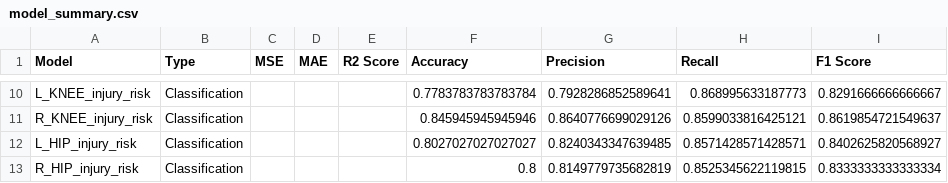
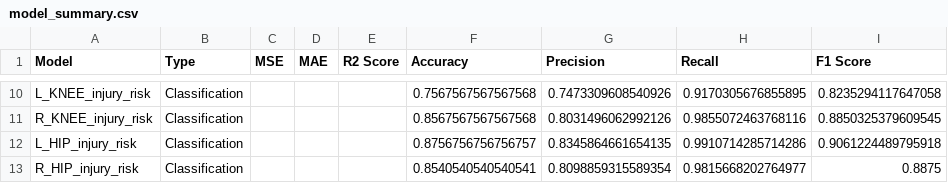
Before and after one commit to ghadfield32/spl_freethrow_biomechanics_analysis_ml_prediction, a CSV file: data/Deep_Learning_Final/model_summary.csv, drawn as a sheet; only a part is shown, gaps mark what is left out; the diff covers the shown part only; the diff names each change by its address in the sheet, - before the commit and + after, or states it on an @@ line.

```diff
--- a/data/Deep_Learning_Final/model_summary.csv
+++ b/data/Deep_Learning_Final/model_summary.csv
-F10 (Accuracy): 0.7783783783783784
+F10 (Accuracy): 0.7567567567567568
-G10 (Precision): 0.7928286852589641
+G10 (Precision): 0.7473309608540926
-H10 (Recall): 0.868995633187773
+H10 (Recall): 0.9170305676855895
-I10 (F1 Score): 0.8291666666666667
+I10 (F1 Score): 0.8235294117647058
-F11 (Accuracy): 0.845945945945946
+F11 (Accuracy): 0.8567567567567568
-G11 (Precision): 0.8640776699029126
+G11 (Precision): 0.8031496062992126
-H11 (Recall): 0.8599033816425121
+H11 (Recall): 0.9855072463768116
-I11 (F1 Score): 0.8619854721549637
+I11 (F1 Score): 0.8850325379609545
-F12 (Accuracy): 0.8027027027027027
+F12 (Accuracy): 0.8756756756756757
-G12 (Precision): 0.8240343347639485
+G12 (Precision): 0.8345864661654135
-H12 (Recall): 0.8571428571428571
+H12 (Recall): 0.9910714285714286
-I12 (F1 Score): 0.8402625820568927
+I12 (F1 Score): 0.9061224489795918
-F13 (Accuracy): 0.8
+F13 (Accuracy): 0.8540540540540541
-G13 (Precision): 0.8149779735682819
+G13 (Precision): 0.8098859315589354
-H13 (Recall): 0.8525345622119815
+H13 (Recall): 0.9815668202764977
-I13 (F1 Score): 0.8333333333333334
+I13 (F1 Score): 0.8875
```
Also changed, not shown: 31 edited cells elsewhere in this file, 52 other files.
